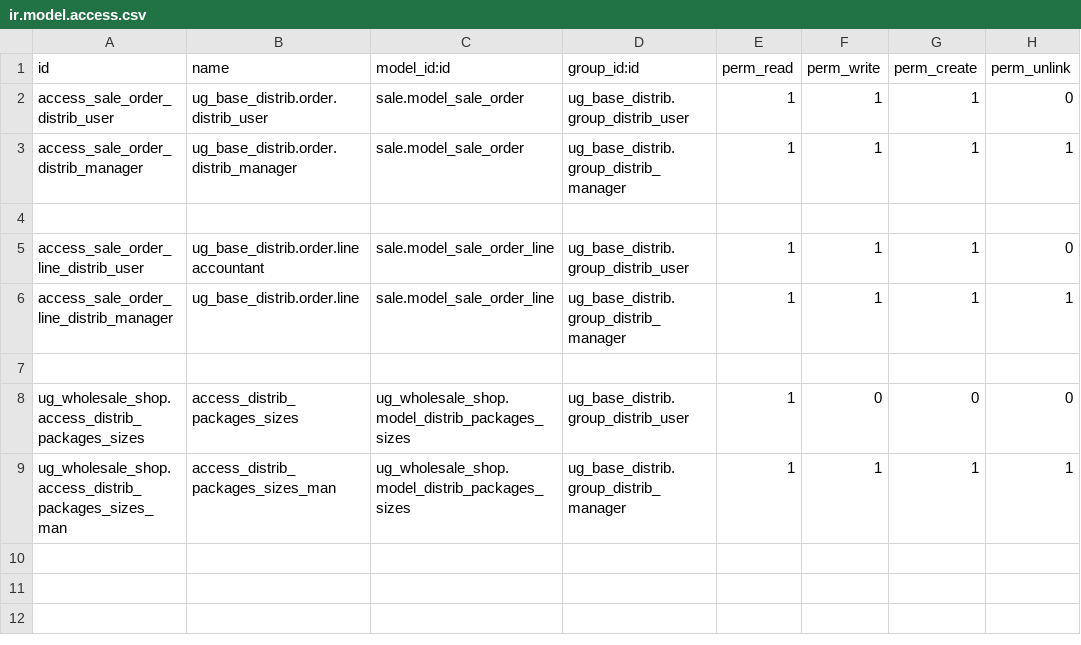
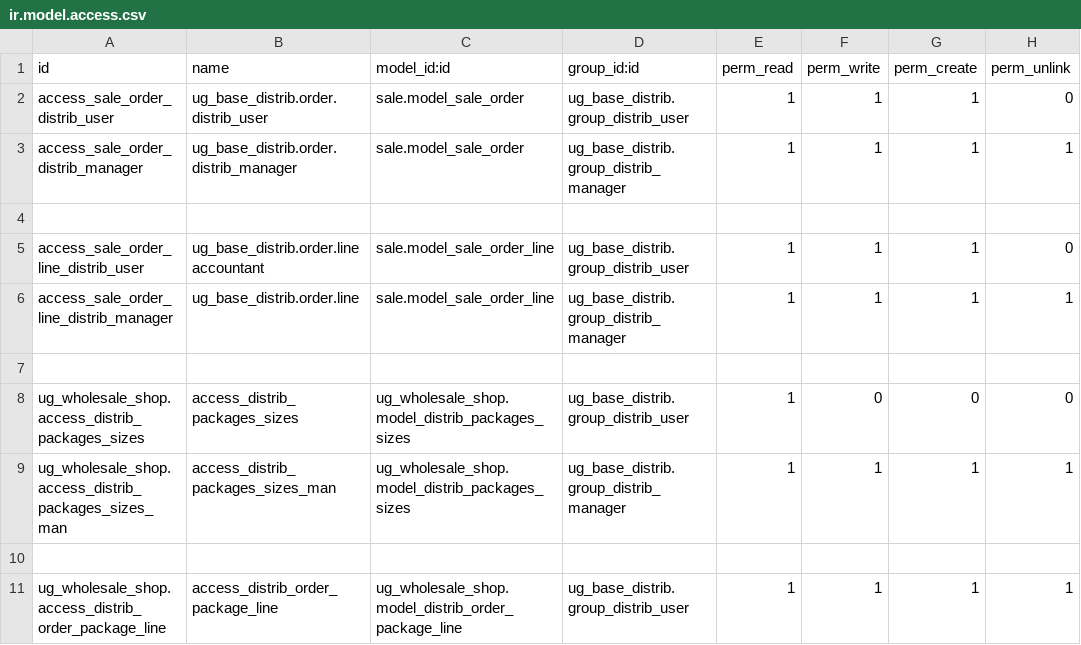
Before and after one commit to bakum/odoo_dev, a CSV file: addon_ugears/ug_wholesale_shop/security/ir.model.access.csv, drawn as a sheet; the diff names each change by its address in the sheet, - before the commit and + after, or states it on an @@ line.

Commit message:
wholesale

```diff
--- a/addon_ugears/ug_wholesale_shop/security/ir.model.access.csv
+++ b/addon_ugears/ug_wholesale_shop/security/ir.model.access.csv
+row 10: (empty)
+row 11: ug_wholesale_shop.access_distrib_order_package_line | access_distrib_order_package_line | ug_wholesale_shop.model_distrib_order_package_line | ug_base_distrib.group_distrib_user | 1 | 1 | 1 | 1
```
Also changed, not shown: 14 other files.
